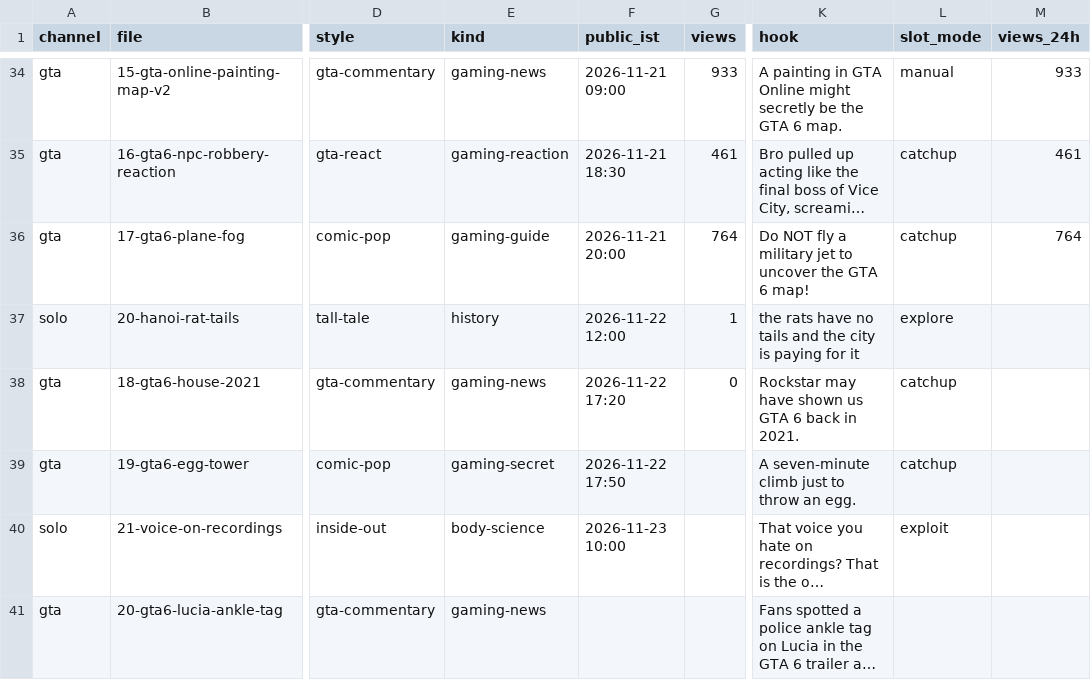
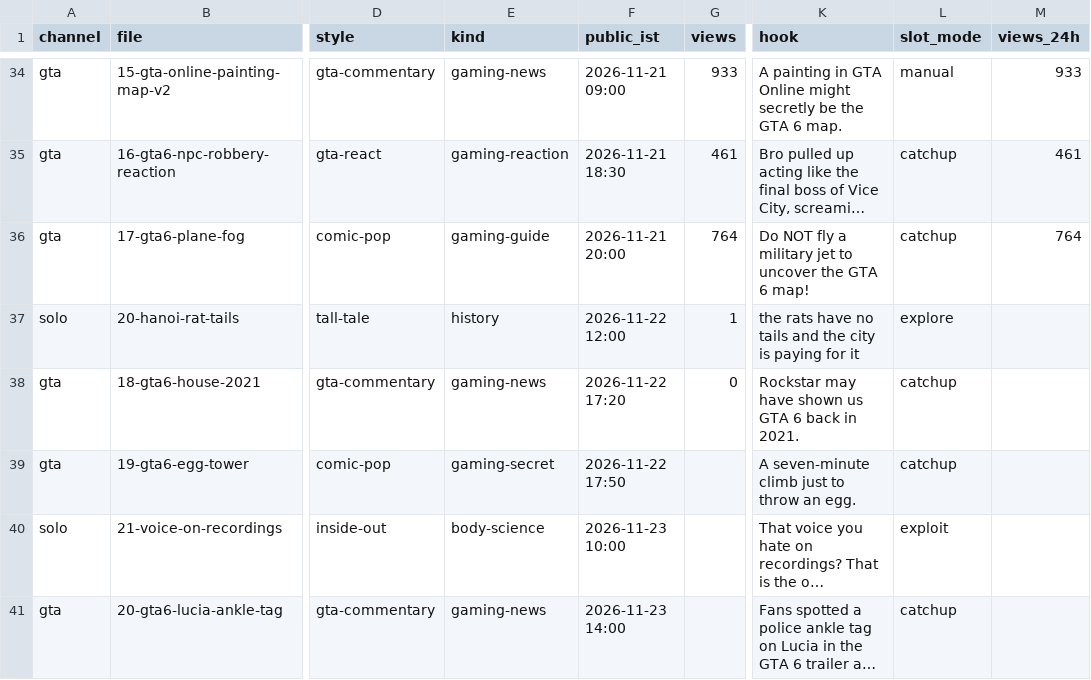
Before and after one commit to ffrastogi737-art/Faltu, a CSV file: shorts-out/perf.csv, drawn as a sheet; only a part is shown, gaps mark what is left out; long unchanged cells end in …; the diff names each change by its address in the sheet, - before the commit and + after, or states it on an @@ line.

```diff
--- a/shorts-out/perf.csv
+++ b/shorts-out/perf.csv
-F41 (public_ist): (empty)
+F41 (public_ist): 2026-11-23 14:00
-L41 (slot_mode): (empty)
+L41 (slot_mode): catchup
```
Also changed, not shown: 3 other files.
